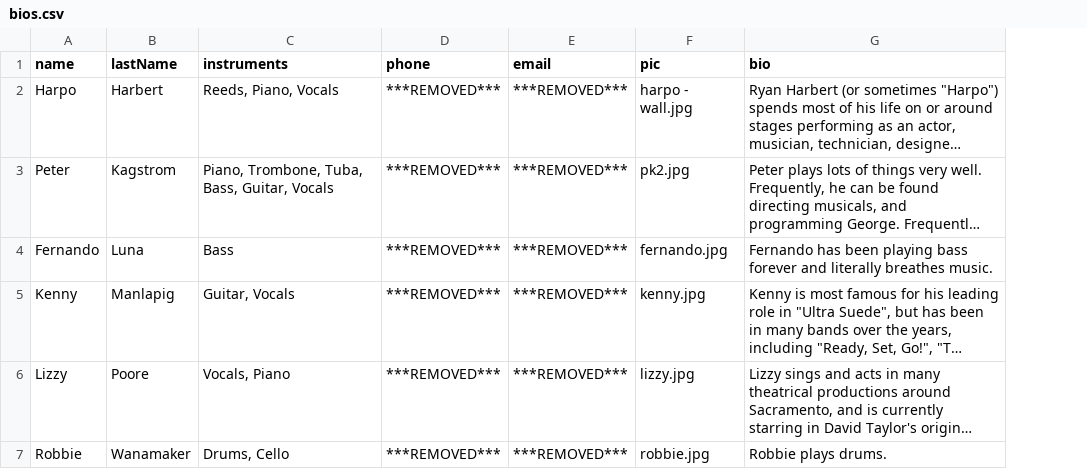
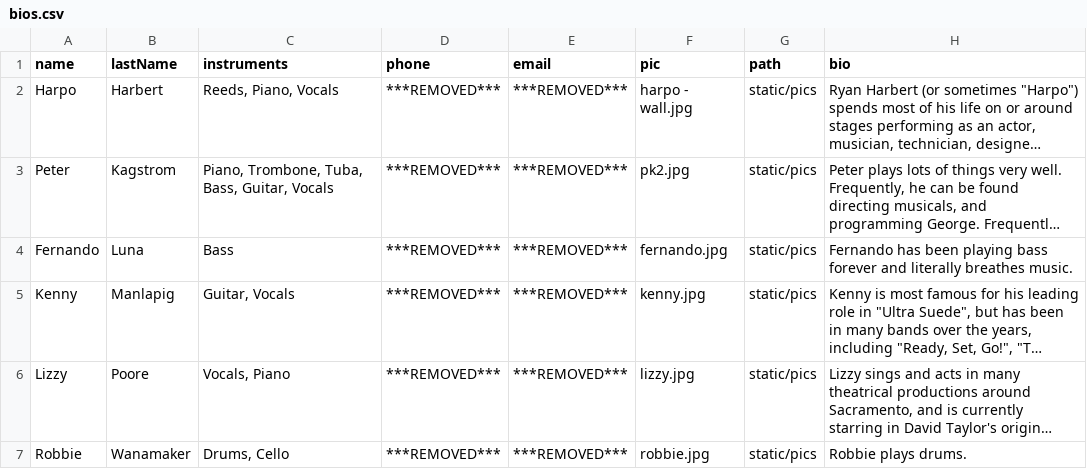
Before and after one commit to quaternionmedia/readysetjazz, a CSV file: bios.csv, drawn as a sheet; long unchanged cells end in …; the diff names each change by its address in the sheet, - before the commit and + after, or states it on an @@ line.

Commit message:
name change

```diff
--- a/bios.csv
+++ b/bios.csv
+column G (path), rows 2-7: all static/pics
```
